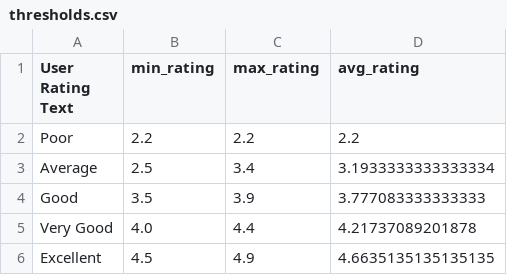
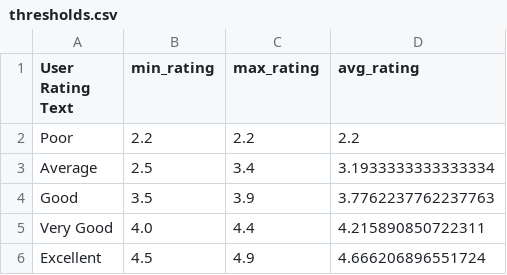
Before and after one commit to shawncch/CC4_THA, a CSV file: thresholds.csv, drawn as a sheet.

Commit message:
utilising json_normalize instead of iterating through json data, adding unit testing

```diff
--- a/thresholds.csv
+++ b/thresholds.csv
@@ -3,4 +3,4 @@ Poor,2.2,2.2,2.2
 Average,2.5,3.4,3.1933333333333334
-Good,3.5,3.9,3.777083333333333
-Very Good,4.0,4.4,4.21737089201878
-Excellent,4.5,4.9,4.6635135135135135
+Good,3.5,3.9,3.7762237762237763
+Very Good,4.0,4.4,4.215890850722311
+Excellent,4.5,4.9,4.666206896551724
```
Also changed, not shown: 36 other files.
